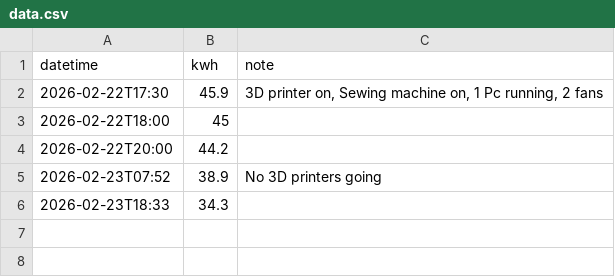
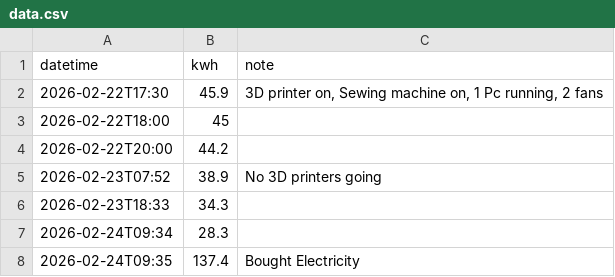
Before and after one commit to ChrisTheFish96/Electricity_Tracker, a CSV file: data.csv, drawn as a sheet.

Commit message:
Update electricity data - 2026-04-14

```diff
--- a/data.csv
+++ b/data.csv
@@ -6 +6,3 @@ datetime,kwh,note
 2026-02-23T18:33,34.3,
+2026-02-24T09:34,28.3,
+2026-02-24T09:35,137.4,Bought Electricity
```
